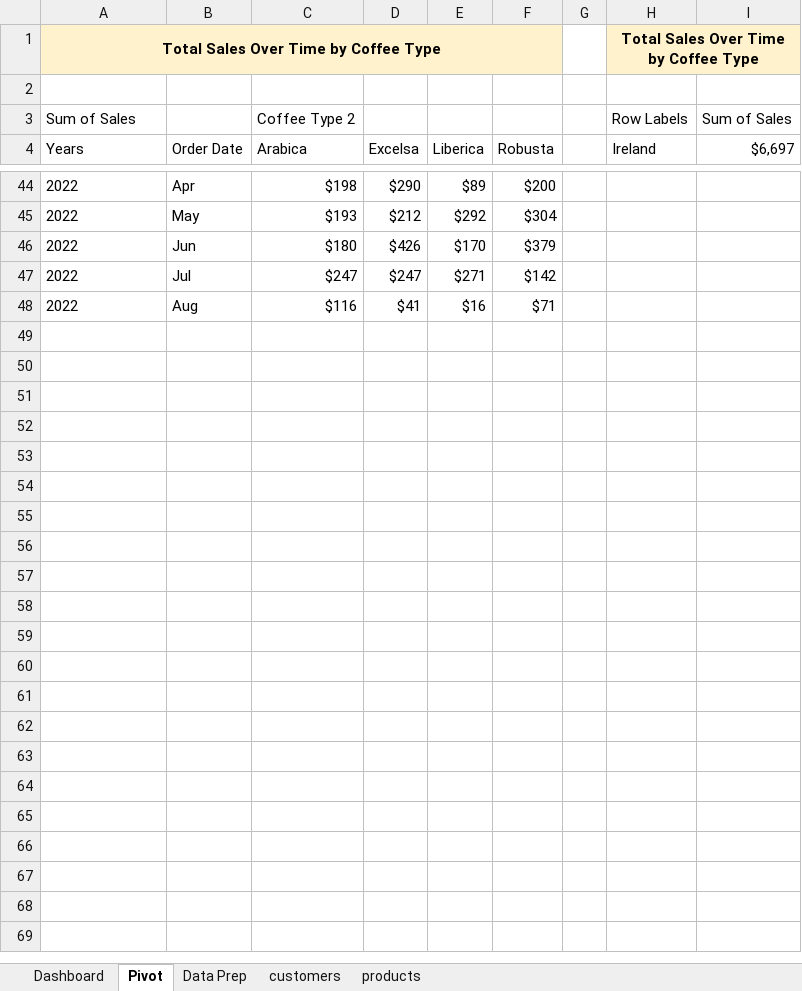
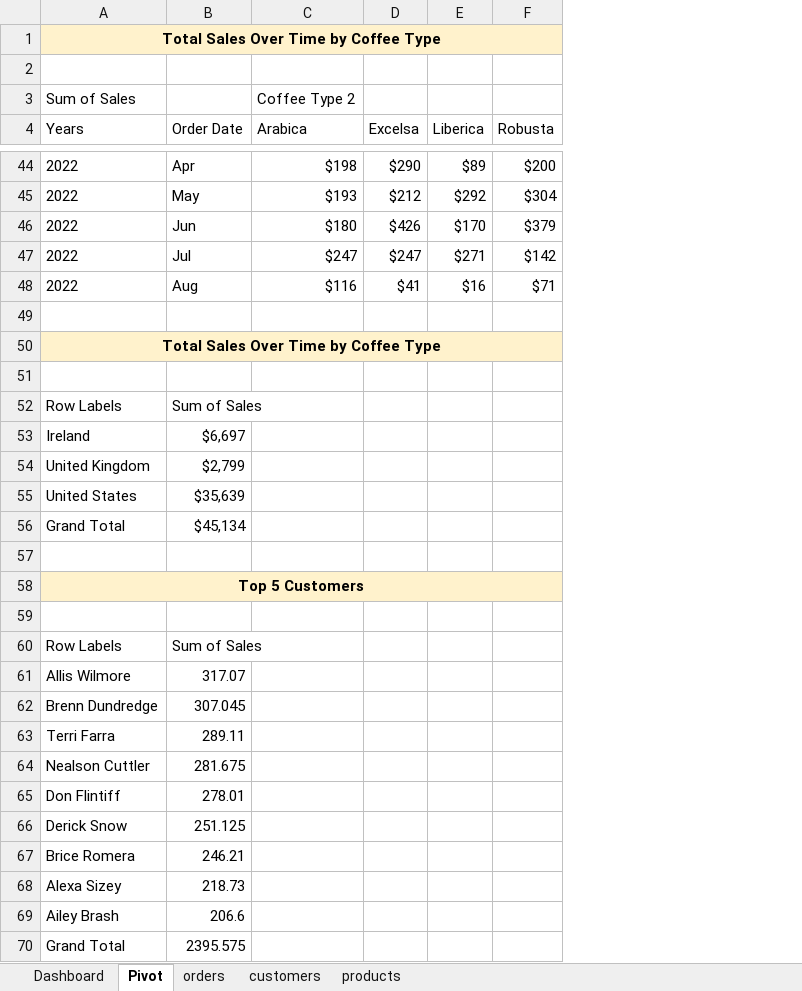
Before and after one commit to AkshaySitlani07/Data-Projects, an Excel workbook: Coffee Sales Analysis - MS Excel/Analysis/Coffee Sales Analysis.xlsx, sheet Pivot, drawn as a sheet; only a part is shown, gaps mark what is left out; values as stored, in another font and other column widths than the file's, no borders; removed rows and columns are numbered as before the commit, all else as after; the diff names each change by its address in the sheet, - before the commit and + after, or states it on an @@ line.

```diff
--- a/Coffee Sales Analysis - MS Excel/Analysis/Coffee Sales Analysis.xlsx (sheet Pivot)
+++ b/Coffee Sales Analysis - MS Excel/Analysis/Coffee Sales Analysis.xlsx (sheet Pivot)
-sheet tab: Data Prep
+sheet tab: orders
-column G, empty
-column H (Ireland), rows 1-3: Total Sales Over Time by Coffee Type |  | Row Labels
-column I ($6,697), row 3: Sum of Sales
+row 49: (empty)
+row 50: Total Sales Over Time by Coffee Type
+row 51: (empty)
+row 52: Row Labels | Sum of Sales
+row 53: Ireland | $6,697
+row 54: United Kingdom | $2,799
+row 55: United States | $35,639
+row 56: Grand Total | $45,134
+row 57: (empty)
+row 58: Top 5 Customers
+row 59: (empty)
+row 60: Row Labels | Sum of Sales
+row 61: Allis Wilmore | 317.07
+row 62: Brenn Dundredge | 307.045
+row 63: Terri Farra | 289.11
+row 64: Nealson Cuttler | 281.675
+row 65: Don Flintiff | 278.01
+row 66: Derick Snow | 251.125
+row 67: Brice Romera | 246.21
+row 68: Alexa Sizey | 218.73
+row 69: Ailey Brash | 206.6
+row 70: Grand Total | 2395.575
```
Also changed, not shown: formulas that keep their value, charts or pictures, 1 other file.
